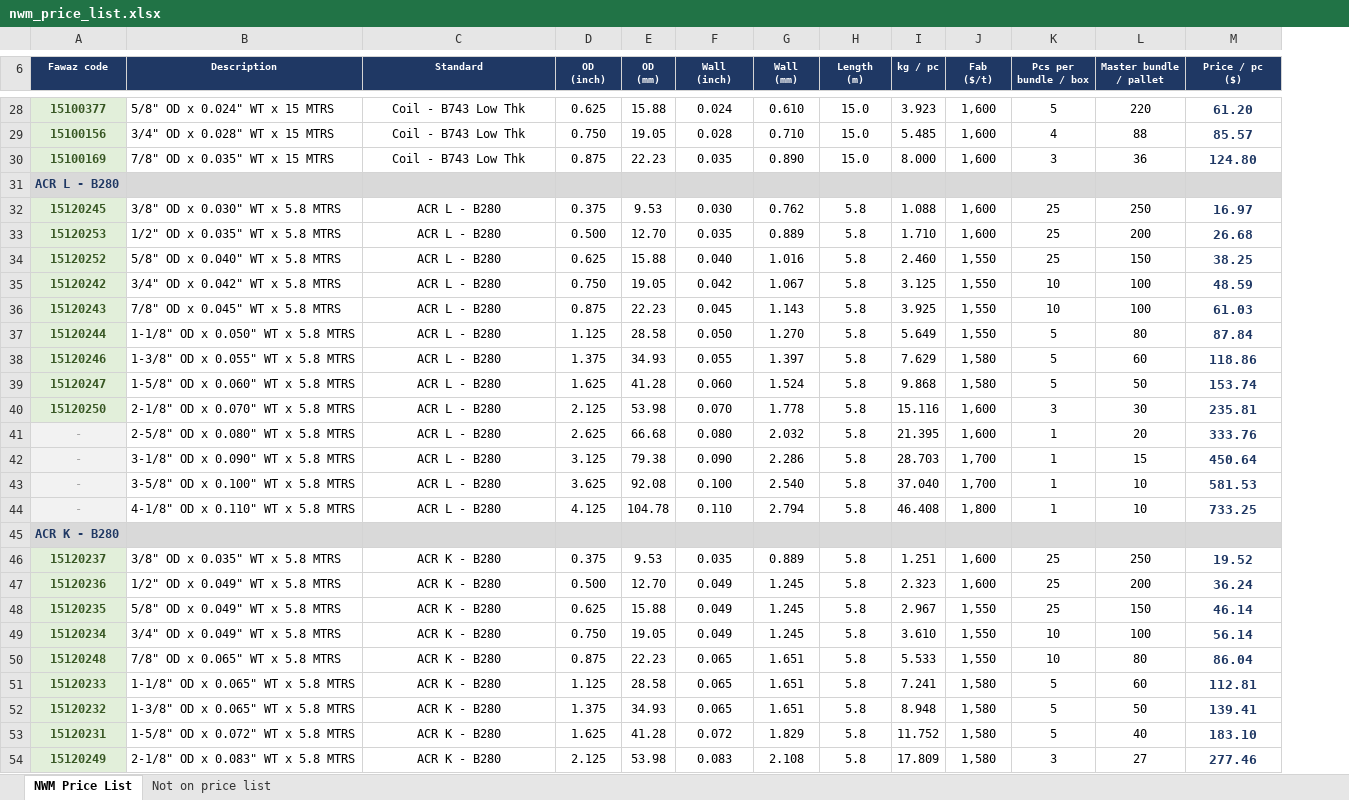
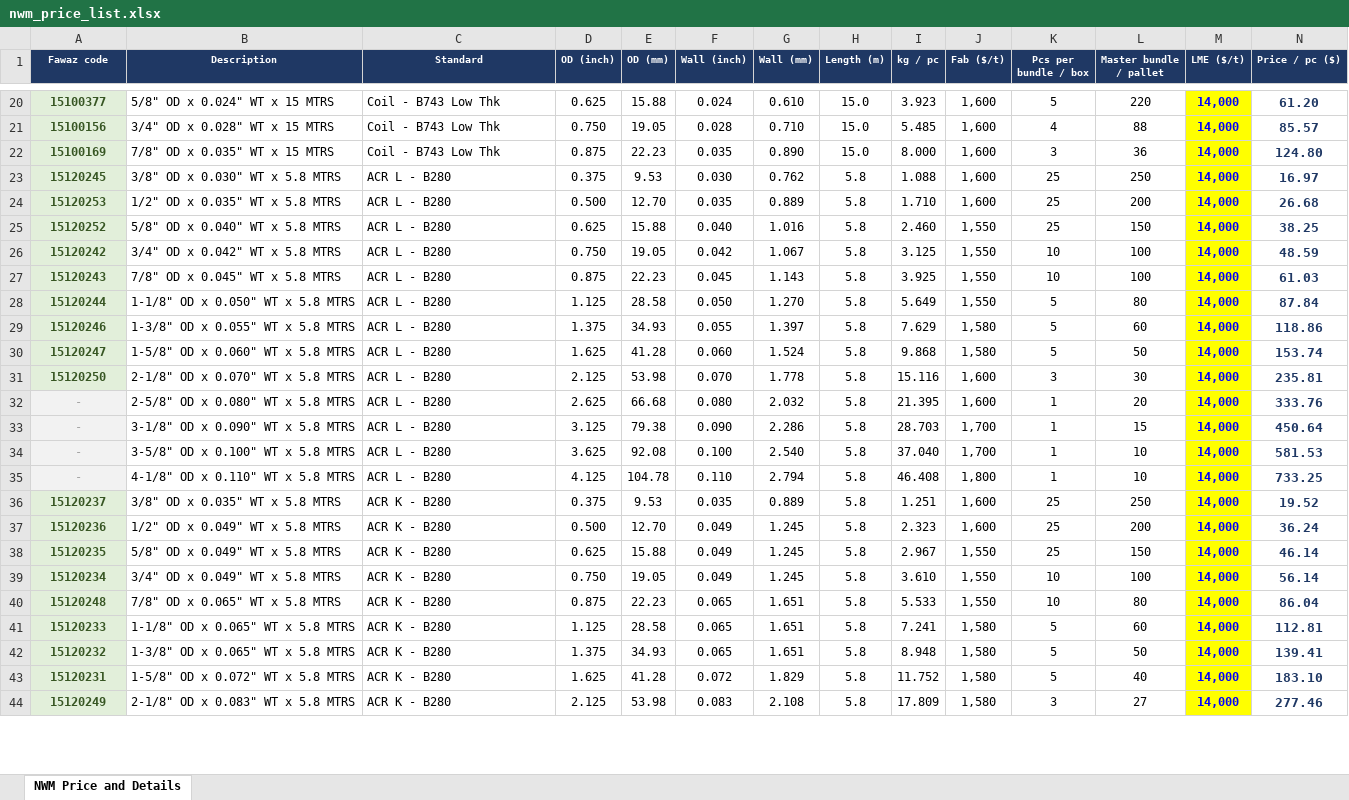
Before and after one commit to ahmednabil9090an-rgb/Ahmed, an Excel workbook: nwm_price_list.xlsx, sheet NWM Price and Details, drawn as a sheet; only a part is shown, gaps mark what is left out; values as stored, in another font and other column widths than the file's, no borders; charts and pictures not drawn; removed rows and columns are numbered as before the commit, all else as after; ↵ is a line break in a cell; the diff covers the shown part only; the diff names each change by its address in the sheet, - before the commit and + after, or states it on an @@ line.

```diff
--- a/nwm_price_list.xlsx (sheet NWM Price and Details)
+++ b/nwm_price_list.xlsx (sheet NWM Price and Details)
-sheet tab: NWM Price List
+sheet tab: NWM Price and Details
-sheet tab: Not on price list
+column M (LME ($/t)), rows 20-44: all 14,000
-D1: OD ↵ (inch)
+D1: OD (inch)
-E1: OD ↵ (mm)
+E1: OD (mm)
-F1: Wall ↵ (inch)
+F1: Wall (inch)
-G1: Wall ↵ (mm)
+G1: Wall (mm)
-H1: Length ↵ (m)
+H1: Length (m)
-J1: Fab ↵ ($/t)
+J1: Fab ($/t)
-K1: Pcs per ↵ bundle / box
+K1: Pcs per bundle / box
-L1: Master bundle ↵ / pallet
+L1: Master bundle / pallet
-N1: Price / pc ↵ ($)
+N1: Price / pc ($)
-C20:C22 alignment: center
+C20:C22 alignment: left
-row 31: ACR L - B280
-C23:C35 alignment: center
+C23:C35 alignment: left
-row 45: ACR K - B280
-C36:C44 alignment: center
+C36:C44 alignment: left
```
Also changed, not shown: 12 added rows, 13 removed rows, 18 edited cells and cell formats elsewhere in this sheet, formulas that keep their value, charts or pictures.
